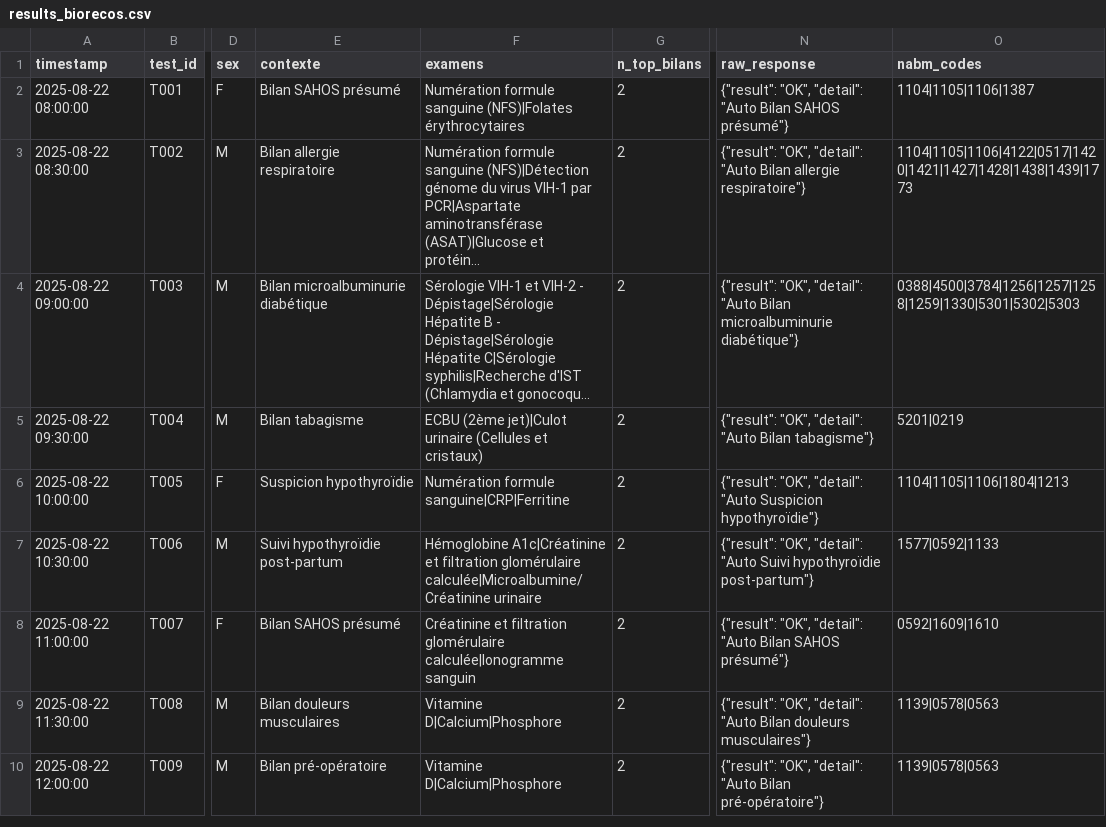
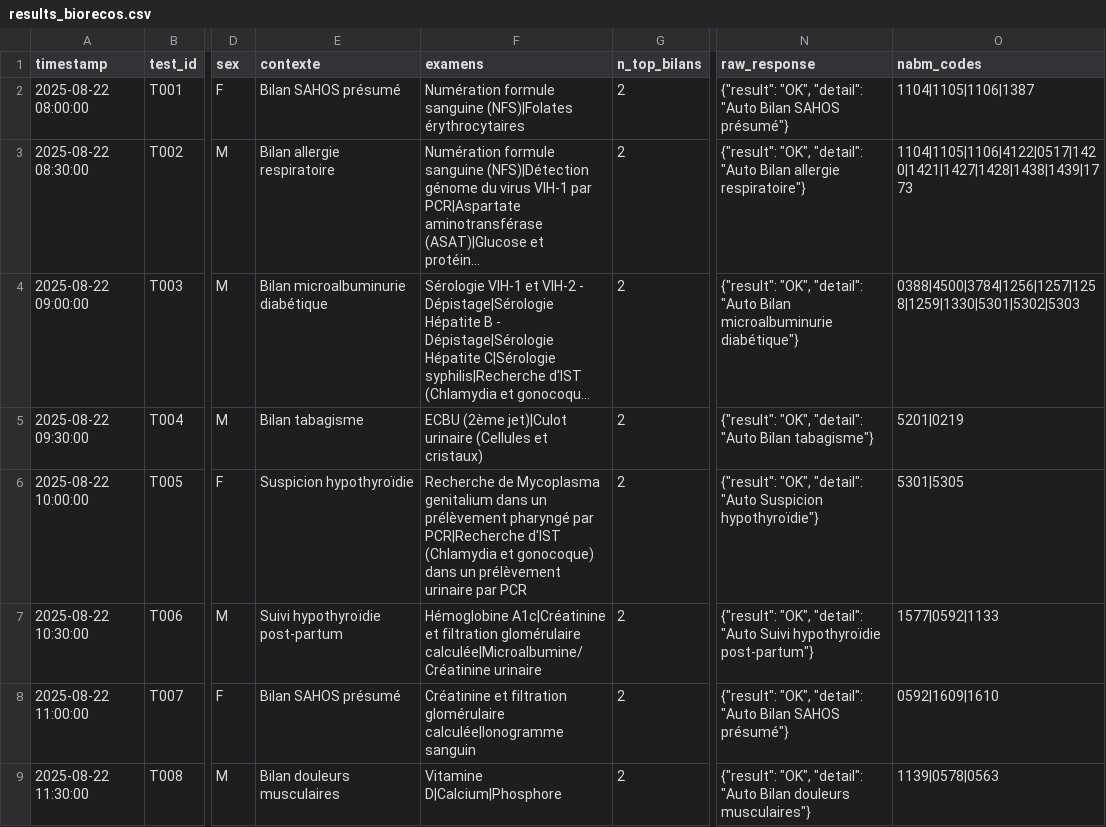
Before and after one commit to BIOrecos/data, a CSV file: results_biorecos.csv, drawn as a sheet; only a part is shown, gaps mark what is left out; the shorter side is filled out with more unchanged rows; long unchanged cells end in …; the diff names each change by its address in the sheet, - before the commit and + after, or states it on an @@ line.

Commit message:
Update results_biorecos.csv

```diff
--- a/results_biorecos.csv
+++ b/results_biorecos.csv
-F6 (examens): Numération formule sanguine|CRP|Ferritine
+F6 (examens): Recherche de Mycoplasma genitalium dans un prélèvement pharyngé par PCR|Recherche d'IST (Chlamydia et gonocoque) dans un prélèvement urinaire par PCR
-O6 (nabm_codes): 1104|1105|1106|1804|1213
+O6 (nabm_codes): 5301|5305
```
